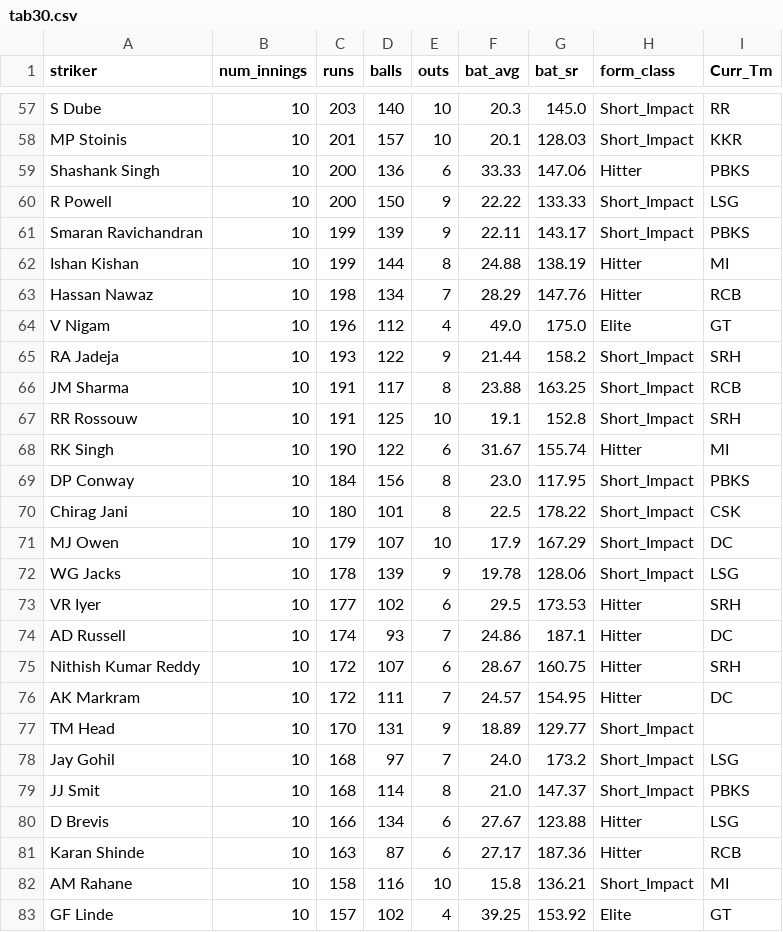
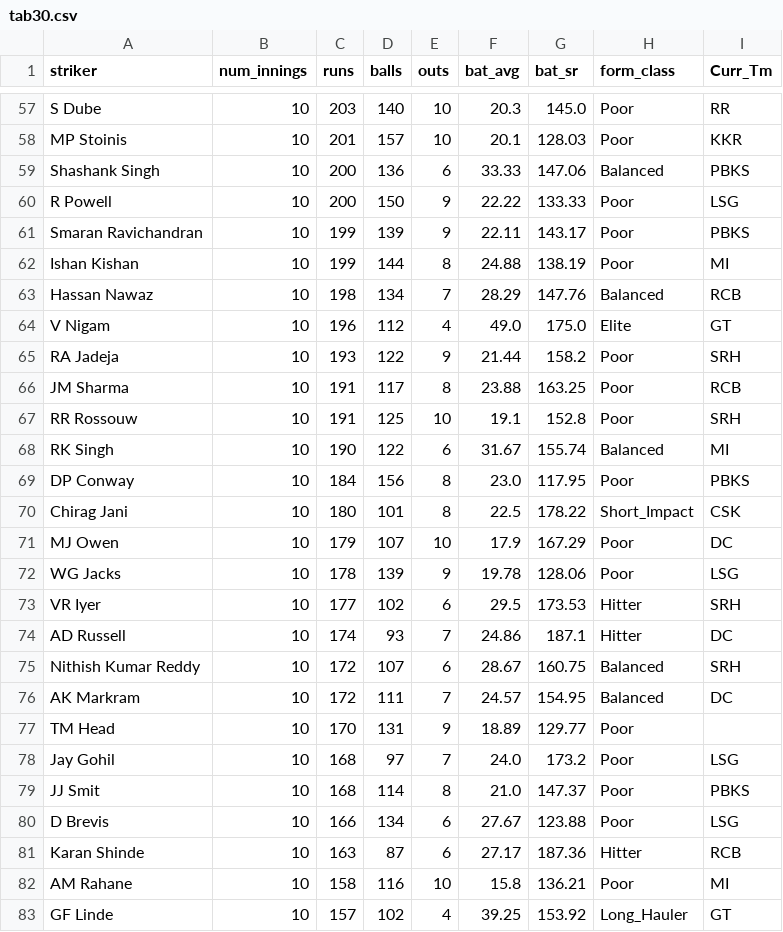
Before and after one commit to RoumyaDas/SPL, a CSV file: SPL/data/special_stats/tab30.csv, drawn as a sheet; only a part is shown, gaps mark what is left out; the diff covers the shown part only; the diff names each change by its address in the sheet, - before the commit and + after, or states it on an @@ line.

Commit message:
form class update

```diff
--- a/SPL/data/special_stats/tab30.csv
+++ b/SPL/data/special_stats/tab30.csv
-H57:H58 (form_class): Short_Impact
+H57:H58 (form_class): Poor
-H59 (form_class): Hitter
+H59 (form_class): Balanced
-H60:H61 (form_class): Short_Impact
+H60:H61 (form_class): Poor
-H62 (form_class): Hitter
+H62 (form_class): Poor
-H63 (form_class): Hitter
+H63 (form_class): Balanced
-H65:H67 (form_class): Short_Impact
+H65:H67 (form_class): Poor
-H68 (form_class): Hitter
+H68 (form_class): Balanced
-H69 (form_class): Short_Impact
+H69 (form_class): Poor
-H71:H72 (form_class): Short_Impact
+H71:H72 (form_class): Poor
-H75:H76 (form_class): Hitter
+H75:H76 (form_class): Balanced
-H77:H79 (form_class): Short_Impact
+H77:H79 (form_class): Poor
-H80 (form_class): Hitter
+H80 (form_class): Poor
-H82 (form_class): Short_Impact
+H82 (form_class): Poor
-H83 (form_class): Elite
+H83 (form_class): Long_Hauler
```
Also changed, not shown: 38 edited cells elsewhere in this file, 1 other file.
